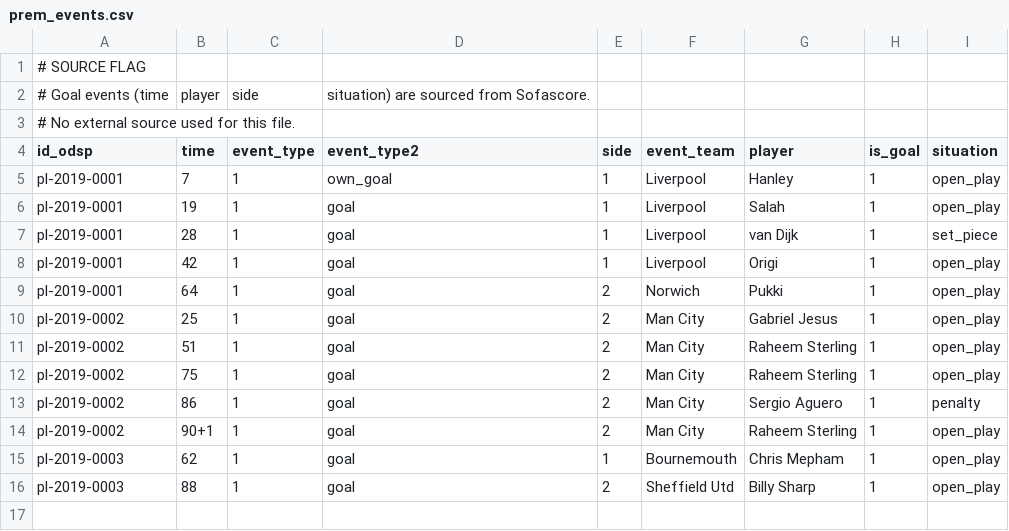
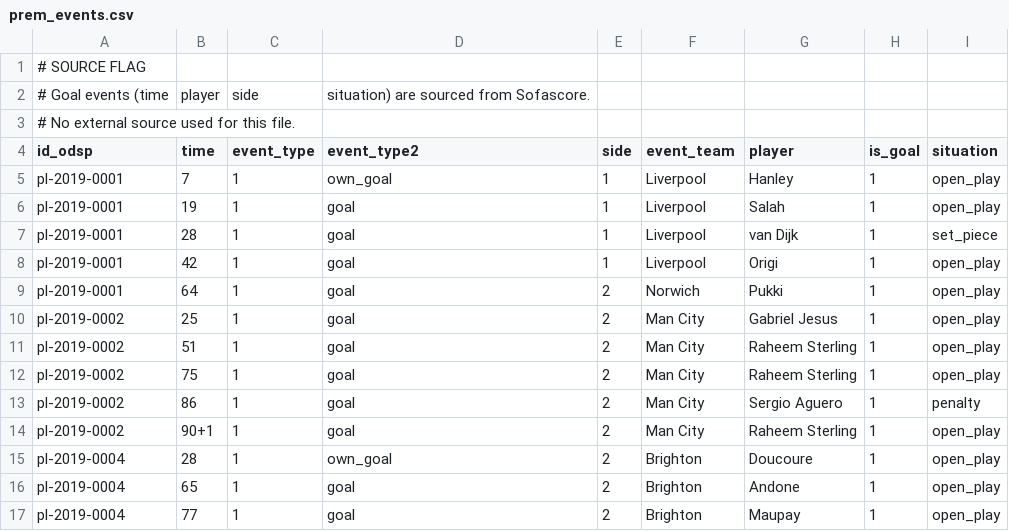
Before and after one commit to ReverseMomentum/TurnaroundIQ, a CSV file: stats/prem_events.csv, drawn as a sheet.

Commit message:
Add Watford-Brighton goal events; remove fabricated Bournemouth-Sheffield Utd events

```diff
--- a/stats/prem_events.csv
+++ b/stats/prem_events.csv
@@ -14,3 +14,4 @@ pl-2019-0002,86,1,goal,2,Man City,Sergio Aguero,1,penalty
 pl-2019-0002,90+1,1,goal,2,Man City,Raheem Sterling,1,open_play
-pl-2019-0003,62,1,goal,1,Bournemouth,Chris Mepham,1,open_play
-pl-2019-0003,88,1,goal,2,Sheffield Utd,Billy Sharp,1,open_play
+pl-2019-0004,28,1,own_goal,2,Brighton,Doucoure,1,open_play
+pl-2019-0004,65,1,goal,2,Brighton,Andone,1,open_play
+pl-2019-0004,77,1,goal,2,Brighton,Maupay,1,open_play
```
